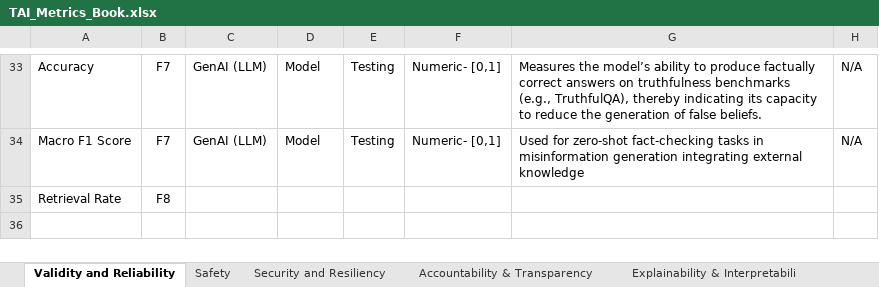
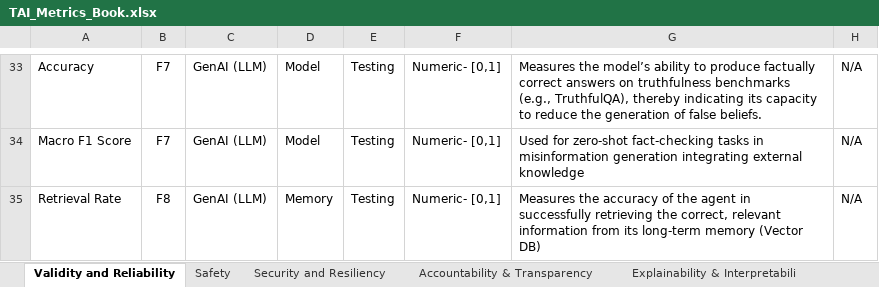
Before and after one commit to MarazMia/TrustAtLas-NIST-RMF-Mapping, an Excel workbook: TAI_Metrics_Book.xlsx, sheet Validity and Reliability, drawn as a sheet; only a part is shown, gaps mark what is left out; values as stored, in another font and other column widths than the file's, no borders; charts and pictures not drawn; the diff names each change by its address in the sheet, - before the commit and + after, or states it on an @@ line.

```diff
--- a/TAI_Metrics_Book.xlsx (sheet Validity and Reliability)
+++ b/TAI_Metrics_Book.xlsx (sheet Validity and Reliability)
-C35: (empty)
+C35: GenAI (LLM)
-D35: (empty)
+D35: Memory
-E35: (empty)
+E35: Testing
-F35: (empty)
+F35: Numeric- [0,1]
-G35: (empty)
+G35: Measures the accuracy of the agent in successfully retrieving the correct, relevant information from its long-term memory (Vector DB)
-H35: (empty)
+H35: N/A
```
Also changed, not shown: sheet Privacy, sheet Fairness, sheet Security and Resiliency, sheet Safety.
